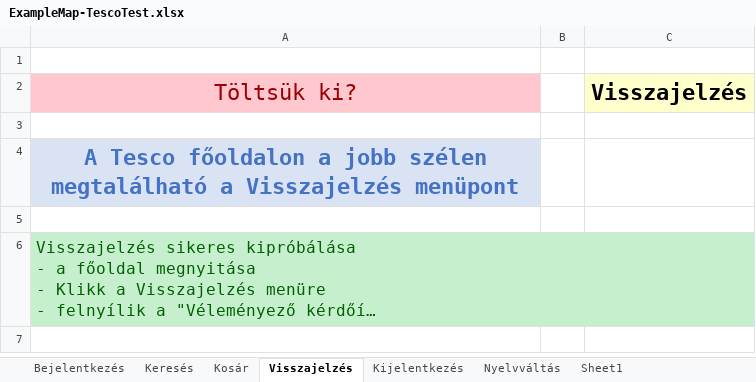
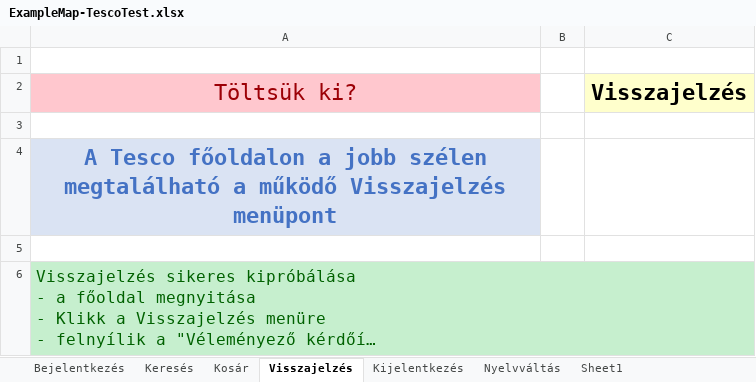
Before and after one commit to GalEmese1/testautomation, an Excel workbook: docs/ExampleMap-TescoTest.xlsx, sheet Visszajelzés, drawn as a sheet; long unchanged cells end in …; values as stored, in another font and other column widths than the file's, no borders; the diff names each change by its address in the sheet, - before the commit and + after, or states it on an @@ line.

```diff
--- a/docs/ExampleMap-TescoTest.xlsx (sheet Visszajelzés)
+++ b/docs/ExampleMap-TescoTest.xlsx (sheet Visszajelzés)
-A4: …megtalálható a Visszajelzés menüpont
+A4: …megtalálható a működő Visszajelzés menüpont
```
Also changed, not shown: sheet Kosár, sheet Keresés, sheet Nyelvváltás, sheet Kijelentkezés, 7 other files.
